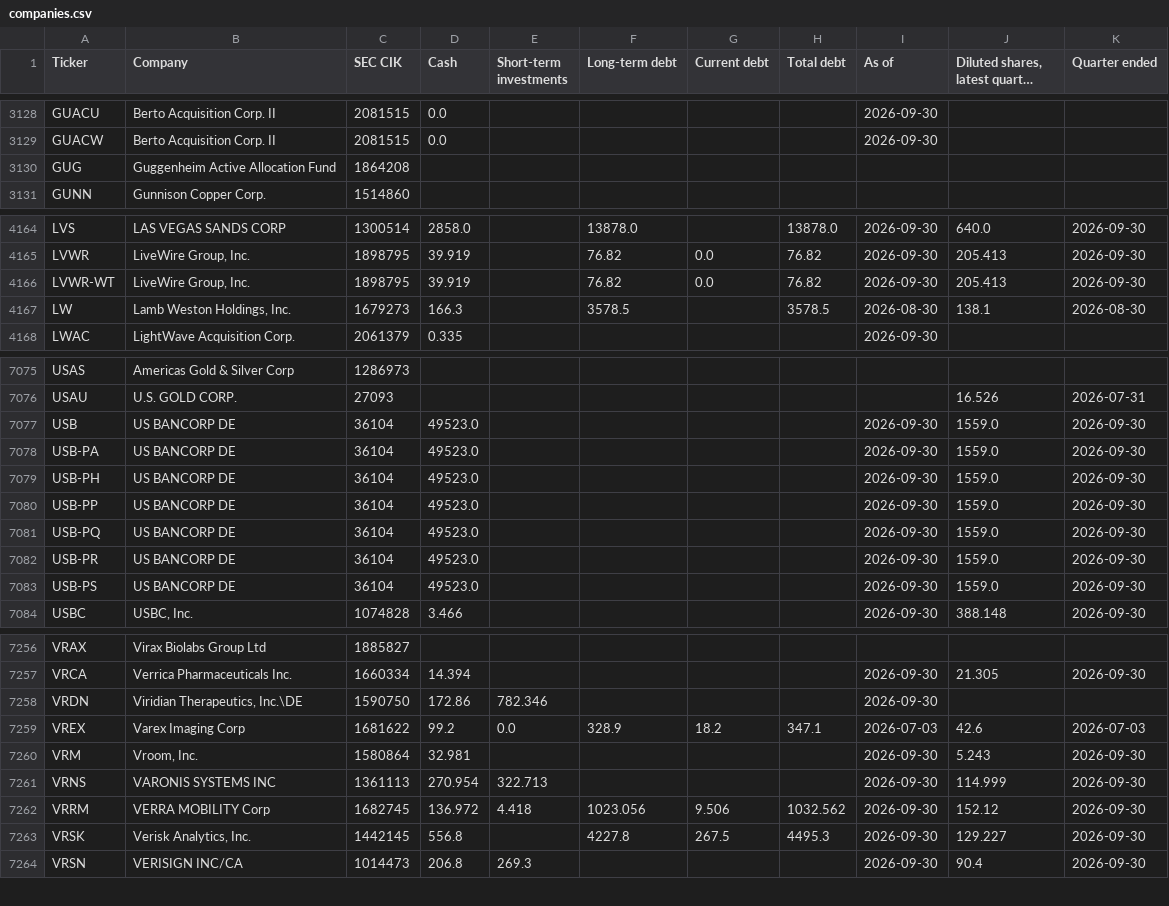
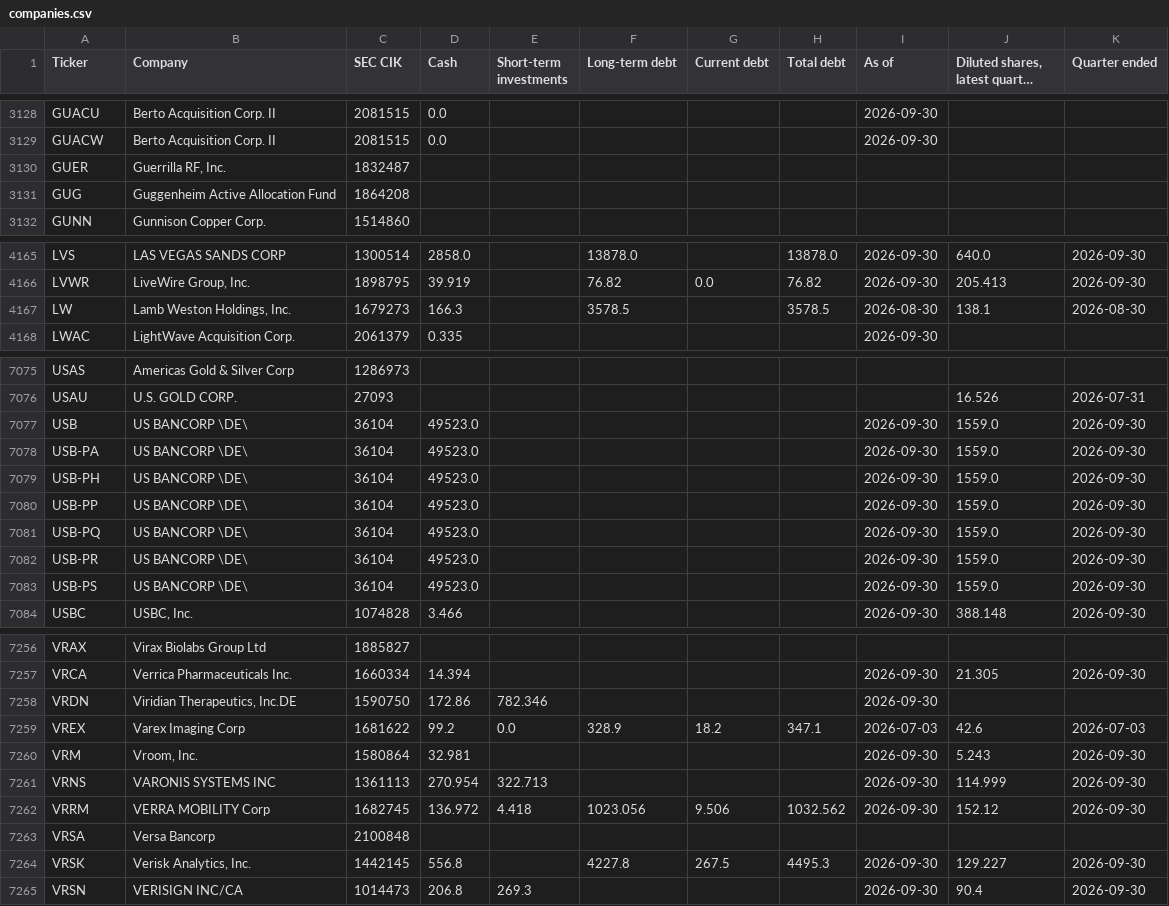
Before and after one commit to Nicko8e/rawresearch-site, a CSV file: tools/companies.csv, drawn as a sheet; only a part is shown, gaps mark what is left out; long unchanged cells end in …; the diff covers the shown part only.

```diff
--- a/tools/companies.csv
+++ b/tools/companies.csv
@@ -3129,2 +3129,3 @@ GUACU,Berto Acquisition Corp. II,2081515,0.0,,,,,2026-09-30,,
 GUACW,Berto Acquisition Corp. II,2081515,0.0,,,,,2026-09-30,,
+GUER,"Guerrilla RF, Inc.",1832487,,,,,,,,
 GUG,Guggenheim Active Allocation Fund,1864208,,,,,,,,
@@ -4165,3 +4166,2 @@ LVS,LAS VEGAS SANDS CORP,1300514,2858.0,,13878.0,,13878.0,2026-09-30,640.0,2026-
 LVWR,"LiveWire Group, Inc.",1898795,39.919,,76.82,0.0,76.82,2026-09-30,205.413,2026-09-30
-LVWR-WT,"LiveWire Group, Inc.",1898795,39.919,,76.82,0.0,76.82,2026-09-30,205.413,2026-09-30
 LW,"Lamb Weston Holdings, Inc.",1679273,166.3,,3578.5,,3578.5,2026-08-30,138.1,2026-08-30
@@ -7076,9 +7076,9 @@ USAS,Americas Gold & Silver Corp,1286973,,,,,,,,
 USAU,U.S. GOLD CORP.,27093,,,,,,,16.526,2026-07-31
-USB,US BANCORP DE,36104,49523.0,,,,,2026-09-30,1559.0,2026-09-30
-USB-PA,US BANCORP DE,36104,49523.0,,,,,2026-09-30,1559.0,2026-09-30
-USB-PH,US BANCORP DE,36104,49523.0,,,,,2026-09-30,1559.0,2026-09-30
-USB-PP,US BANCORP DE,36104,49523.0,,,,,2026-09-30,1559.0,2026-09-30
-USB-PQ,US BANCORP DE,36104,49523.0,,,,,2026-09-30,1559.0,2026-09-30
-USB-PR,US BANCORP DE,36104,49523.0,,,,,2026-09-30,1559.0,2026-09-30
-USB-PS,US BANCORP DE,36104,49523.0,,,,,2026-09-30,1559.0,2026-09-30
+USB,US BANCORP \DE\,36104,49523.0,,,,,2026-09-30,1559.0,2026-09-30
+USB-PA,US BANCORP \DE\,36104,49523.0,,,,,2026-09-30,1559.0,2026-09-30
+USB-PH,US BANCORP \DE\,36104,49523.0,,,,,2026-09-30,1559.0,2026-09-30
+USB-PP,US BANCORP \DE\,36104,49523.0,,,,,2026-09-30,1559.0,2026-09-30
+USB-PQ,US BANCORP \DE\,36104,49523.0,,,,,2026-09-30,1559.0,2026-09-30
+USB-PR,US BANCORP \DE\,36104,49523.0,,,,,2026-09-30,1559.0,2026-09-30
+USB-PS,US BANCORP \DE\,36104,49523.0,,,,,2026-09-30,1559.0,2026-09-30
 USBC,"USBC, Inc.",1074828,3.466,,,,,2026-09-30,388.148,2026-09-30
@@ -7257,3 +7257,3 @@ VRAX,Virax Biolabs Group Ltd,1885827,,,,,,,,
 VRCA,Verrica Pharmaceuticals Inc.,1660334,14.394,,,,,2026-09-30,21.305,2026-09-30
-VRDN,"Viridian Therapeutics, Inc.\DE",1590750,172.86,782.346,,,,2026-09-30,,
+VRDN,"Viridian Therapeutics, Inc.DE",1590750,172.86,782.346,,,,2026-09-30,,
 VREX,Varex Imaging Corp,1681622,99.2,0.0,328.9,18.2,347.1,2026-07-03,42.6,2026-07-03
@@ -7262,2 +7262,3 @@ VRNS,VARONIS SYSTEMS INC,1361113,270.954,322.713,,,,2026-09-30,114.999,2026-09-3
 VRRM,VERRA MOBILITY Corp,1682745,136.972,4.418,1023.056,9.506,1032.562,2026-09-30,152.12,2026-09-30
+VRSA,Versa Bancorp,2100848,,,,,,,,
 VRSK,"Verisk Analytics, Inc.",1442145,556.8,,4227.8,267.5,4495.3,2026-09-30,129.227,2026-09-30
```
Also changed, not shown: 1 added row, 1 removed row and 6 edited cells elsewhere in this file.
